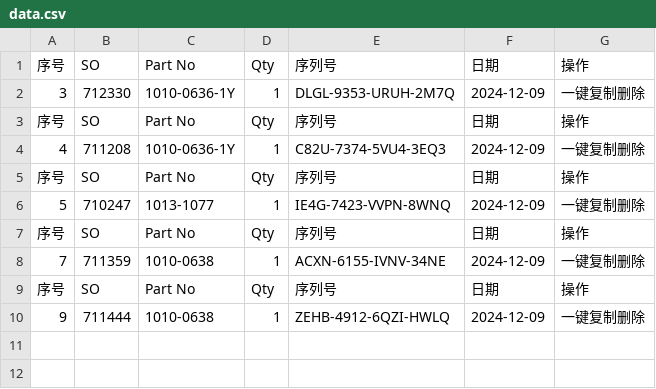
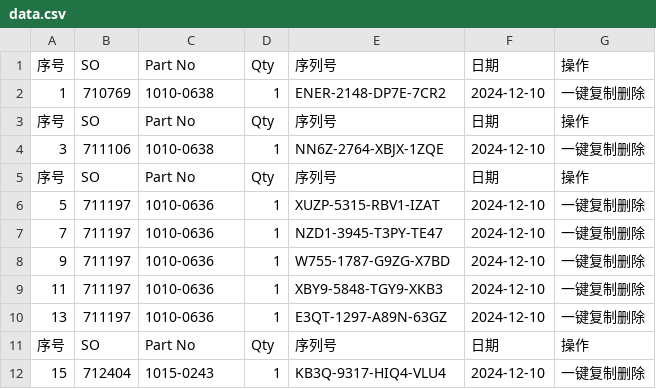
Before and after one commit to Ricky-cloud-star/Zenactcod, a CSV file: data/data.csv, drawn as a sheet.

Commit message:
Update data

```diff
--- a/data/data.csv
+++ b/data/data.csv
@@ -1,10 +1,12 @@
 序号,SO,Part No,Qty,序列号,日期,操作
-3,712330,1010-0636-1Y,1,DLGL-9353-URUH-2M7Q,2024-12-09,一键复制删除
+1,710769,1010-0638,1,ENER-2148-DP7E-7CR2,2024-12-10,一键复制删除
 序号,SO,Part No,Qty,序列号,日期,操作
-4,711208,1010-0636-1Y,1,C82U-7374-5VU4-3EQ3,2024-12-09,一键复制删除
+3,711106,1010-0638,1,NN6Z-2764-XBJX-1ZQE,2024-12-10,一键复制删除
 序号,SO,Part No,Qty,序列号,日期,操作
-5,710247,1013-1077,1,IE4G-7423-VVPN-8WNQ,2024-12-09,一键复制删除
+5,711197,1010-0636,1,XUZP-5315-RBV1-IZAT,2024-12-10,一键复制删除
+7,711197,1010-0636,1,NZD1-3945-T3PY-TE47,2024-12-10,一键复制删除
+9,711197,1010-0636,1,W755-1787-G9ZG-X7BD,2024-12-10,一键复制删除
+11,711197,1010-0636,1,XBY9-5848-TGY9-XKB3,2024-12-10,一键复制删除
+13,711197,1010-0636,1,E3QT-1297-A89N-63GZ,2024-12-10,一键复制删除
 序号,SO,Part No,Qty,序列号,日期,操作
-7,711359,1010-0638,1,ACXN-6155-IVNV-34NE,2024-12-09,一键复制删除
-序号,SO,Part No,Qty,序列号,日期,操作
-9,711444,1010-0638,1,ZEHB-4912-6QZI-HWLQ,2024-12-09,一键复制删除
+15,712404,1015-0243,1,KB3Q-9317-HIQ4-VLU4,2024-12-10,一键复制删除
```
